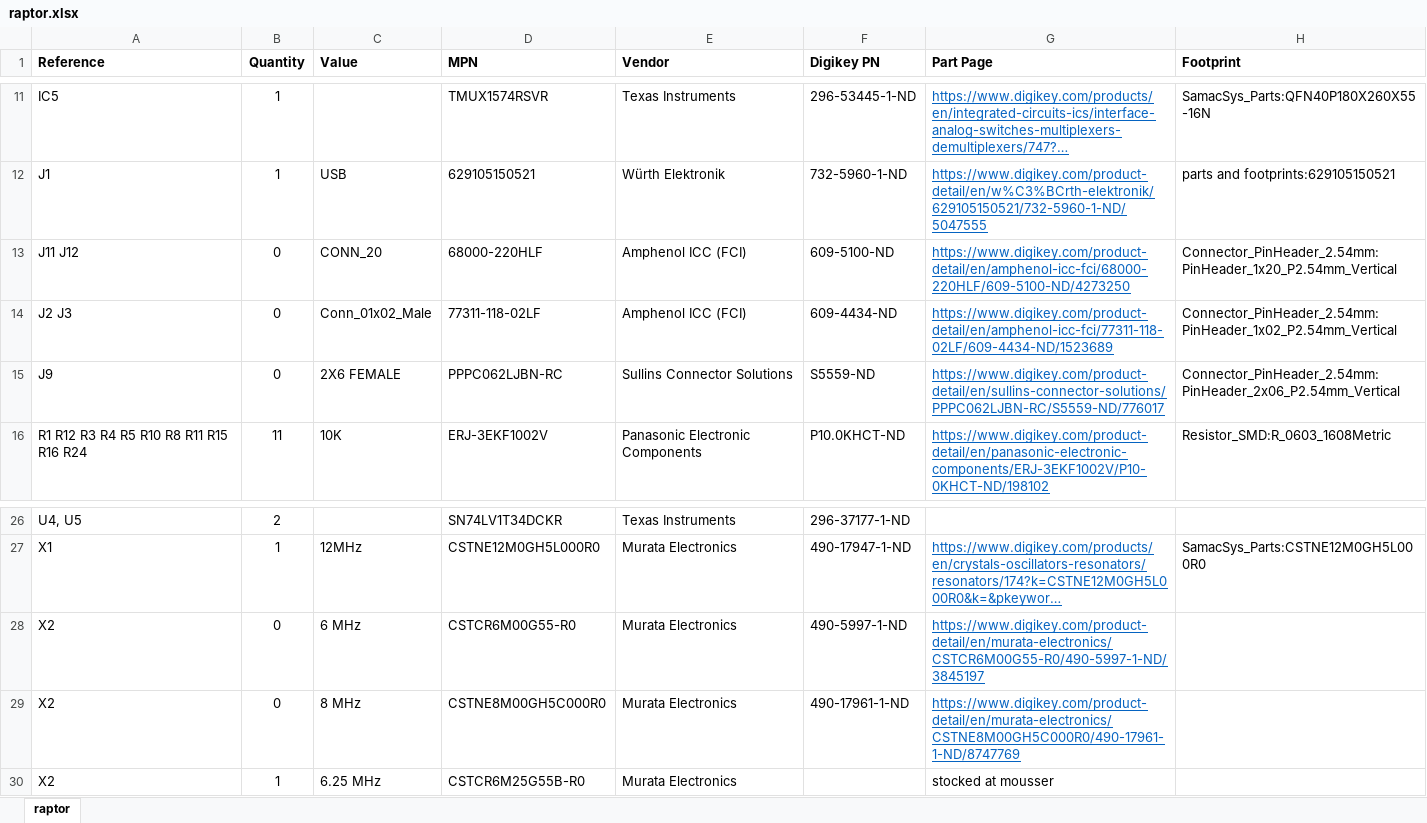
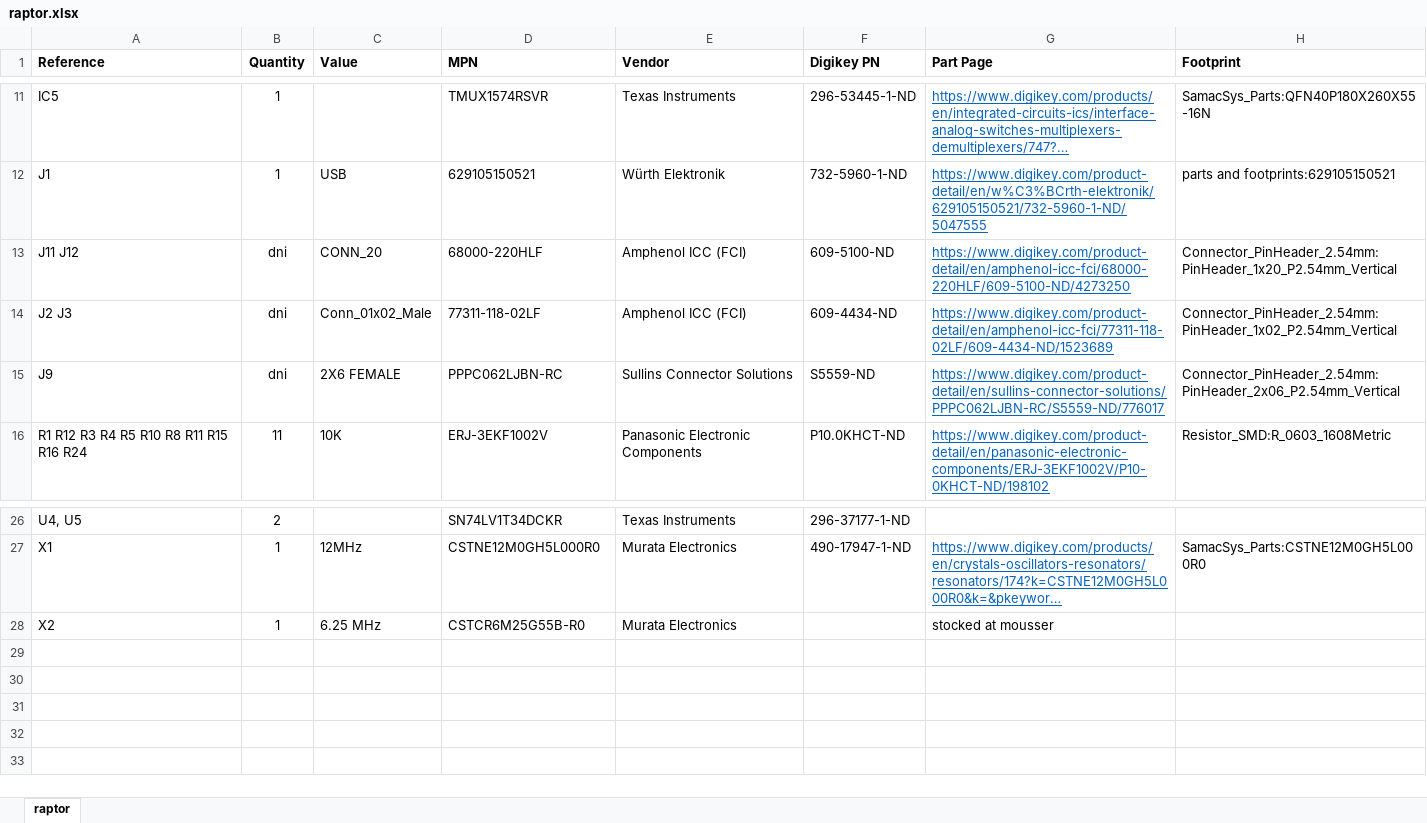
Before and after one commit to efabless/raptor, an Excel workbook: hardware/raptor.xlsx, sheet raptor, drawn as a sheet; only a part is shown, gaps mark what is left out; long unchanged cells end in …; values as stored, in another font and other column widths than the file's, no borders; the diff names each change by its address in the sheet, - before the commit and + after, or states it on an @@ line.

```diff
--- a/hardware/raptor.xlsx (sheet raptor)
+++ b/hardware/raptor.xlsx (sheet raptor)
-B13:B15 (Quantity): 0
+B13:B15 (Quantity): dni
-row 28: X2 | 0 | 6 MHz | CSTCR6M00G55-R0 | Murata Electronics | 490-5997-1-ND | https://www.digikey.com/product-detail/en/murata-electronics/CSTCR6M00G55-R0/490-5997-1-ND/3845197
-row 29: X2 | 0 | 8 MHz | CSTNE8M00GH5C000R0 | Murata Electronics | 490-17961-1-ND | https://www.digikey.com/product-detail/en/murata-electronics/CSTNE8M00GH5C000R0/490-17961-1-ND/8747769
```
Also changed, not shown: 2 other files.
